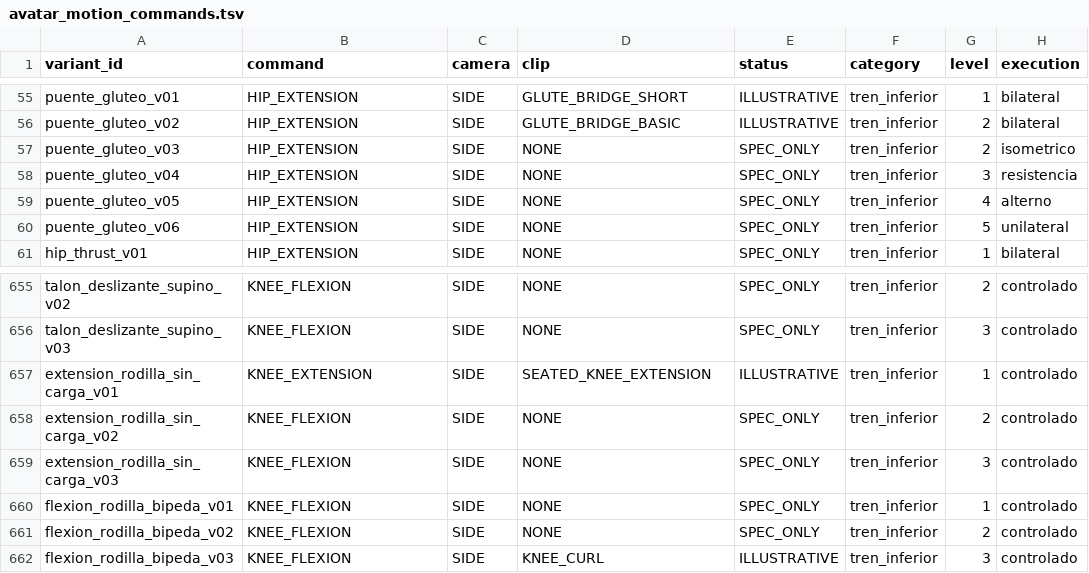
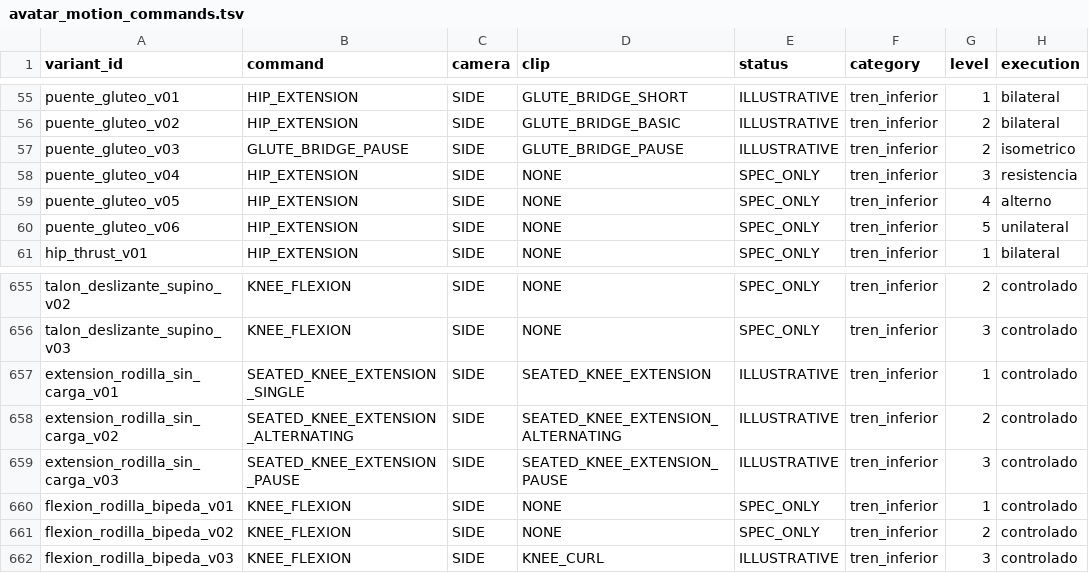
Before and after one commit to miguelpinto9988-byte/Asterion-System-Android, a TSV file: app/src/main/assets/asterion_exercises/v1/avatar_motion_commands.tsv, drawn as a sheet; only a part is shown, gaps mark what is left out; the diff names each change by its address in the sheet, - before the commit and + after, or states it on an @@ line.

Commit message:
feat(avatar): add held bridge, alternating and paused seated knee animations; align single-knee command with exact clip

```diff
--- a/app/src/main/assets/asterion_exercises/v1/avatar_motion_commands.tsv
+++ b/app/src/main/assets/asterion_exercises/v1/avatar_motion_commands.tsv
-B57 (command): HIP_EXTENSION
+B57 (command): GLUTE_BRIDGE_PAUSE
-D57 (clip): NONE
+D57 (clip): GLUTE_BRIDGE_PAUSE
-E57 (status): SPEC_ONLY
+E57 (status): ILLUSTRATIVE
-B657 (command): KNEE_EXTENSION
+B657 (command): SEATED_KNEE_EXTENSION_SINGLE
-B658 (command): KNEE_FLEXION
+B658 (command): SEATED_KNEE_EXTENSION_ALTERNATING
-D658 (clip): NONE
+D658 (clip): SEATED_KNEE_EXTENSION_ALTERNATING
-E658:E659 (status): SPEC_ONLY
+E658:E659 (status): ILLUSTRATIVE
-B659 (command): KNEE_FLEXION
+B659 (command): SEATED_KNEE_EXTENSION_PAUSE
-D659 (clip): NONE
+D659 (clip): SEATED_KNEE_EXTENSION_PAUSE
```
